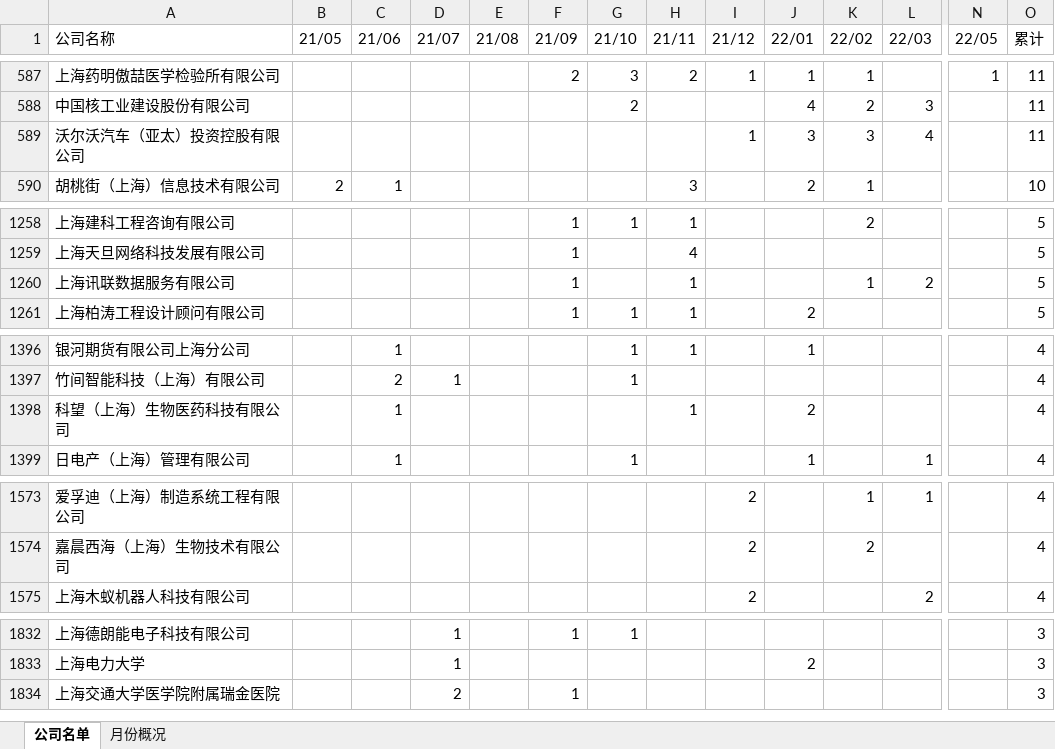
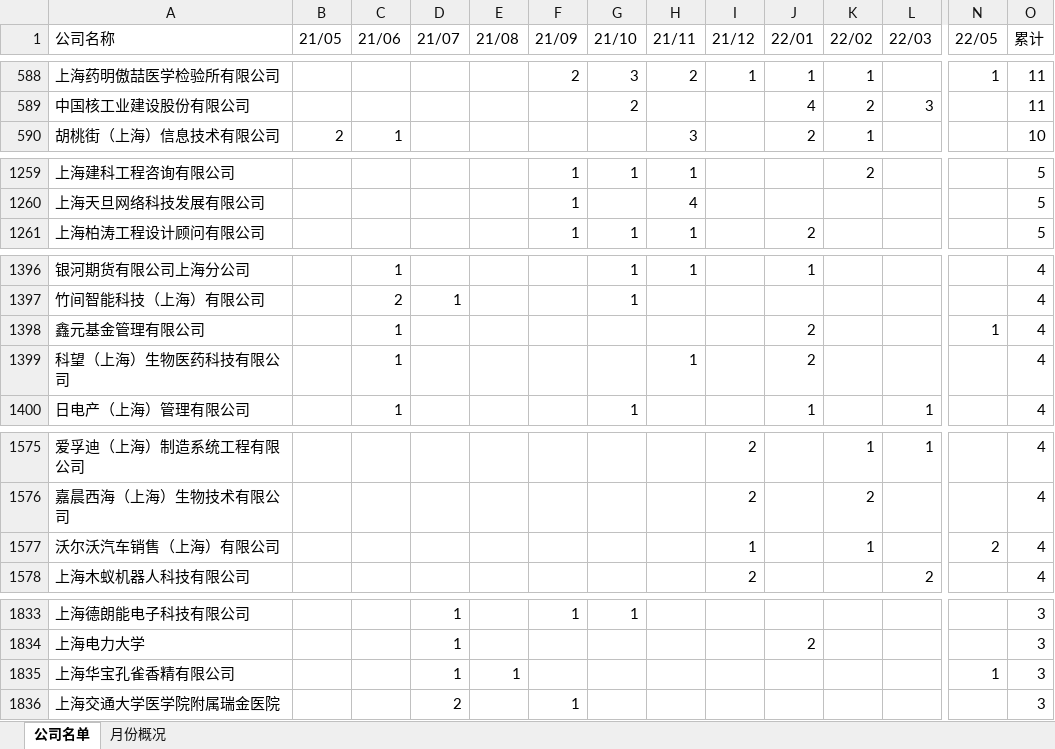
Before and after one commit to hanjc1993/luohu_rencai, an Excel workbook: 人才引进统计.xlsx, sheet 公司名单, drawn as a sheet; only a part is shown, gaps mark what is left out; values as stored, in another font and other column widths than the file's, no borders; removed rows and columns are numbered as before the commit, all else as after; rows hold the shown columns only; the diff covers the shown part only; the diff names each change by its address in the sheet, - before the commit and + after, or states it on an @@ line.

```diff
--- a/人才引进统计.xlsx (sheet 公司名单)
+++ b/人才引进统计.xlsx (sheet 公司名单)
-row 589: 沃尔沃汽车（亚太）投资控股有限公司 |  |  |  |  |  |  |  | 1 | 3 | 3 | 4 |  | 11
-row 1260: 上海讯联数据服务有限公司 |  |  |  |  | 1 |  | 1 |  |  | 1 | 2 |  | 5
+row 1398: 鑫元基金管理有限公司 |  | 1 |  |  |  |  |  |  | 2 |  |  | 1 | 4
+row 1577: 沃尔沃汽车销售（上海）有限公司 |  |  |  |  |  |  |  | 1 |  | 1 |  | 2 | 4
+row 1835: 上海华宝孔雀香精有限公司 |  |  | 1 | 1 |  |  |  |  |  |  |  | 1 | 3
```
Also changed, not shown: 22 added rows and 14 removed rows elsewhere in this sheet, sheet 月份概况, 人才引进公示.xlsx, 1 other file.
